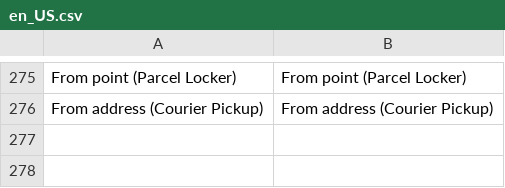
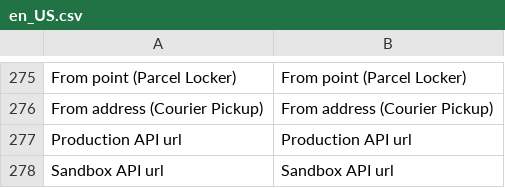
Before and after one commit to InPost-Magento/smartcore_inpostinternational, a CSV file: i18n/en_US.csv, drawn as a sheet; only a part is shown, gaps mark what is left out; the diff names each change by its address in the sheet, - before the commit and + after, or states it on an @@ line.

```diff
--- a/i18n/en_US.csv
+++ b/i18n/en_US.csv
+row 277: Production API url | Production API url
+row 278: Sandbox API url | Sandbox API url
```
Also changed, not shown: i18n/pl_PL.csv, 4 other files.
